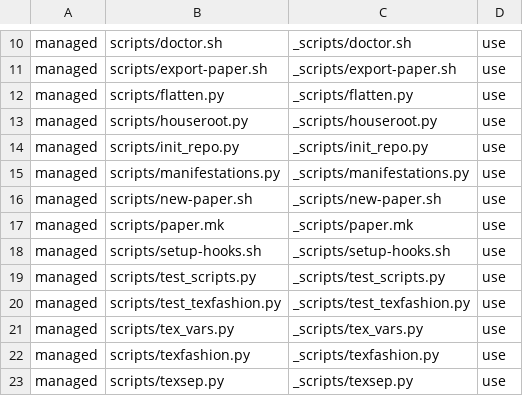
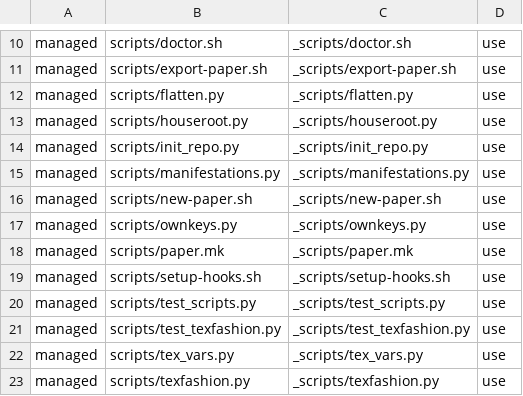
Before and after one commit to eduenez/LaTeX-shared-files, a TSV file: toolkit/MANIFEST.tsv, drawn as a sheet; only a part is shown, gaps mark what is left out; the shorter side is filled out with more unchanged rows; the diff names each change by its address in the sheet, - before the commit and + after, or states it on an @@ line.

```diff
--- a/toolkit/MANIFEST.tsv
+++ b/toolkit/MANIFEST.tsv
+row 17: managed | scripts/ownkeys.py | _scripts/ownkeys.py | use
```
Also changed, not shown: 10 other files.
